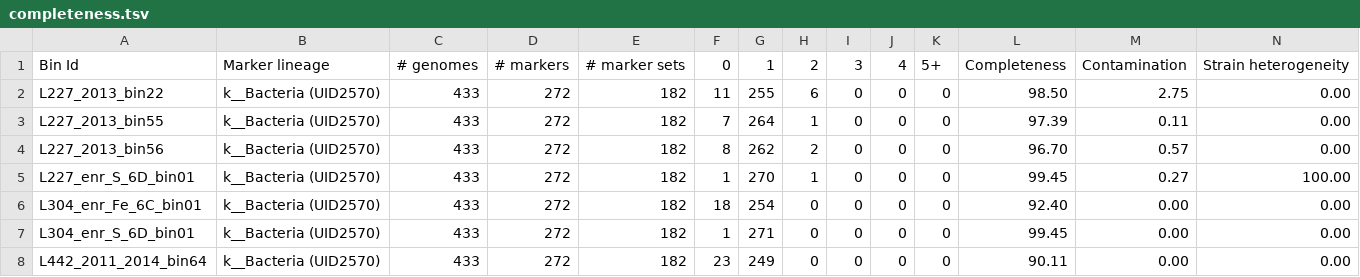
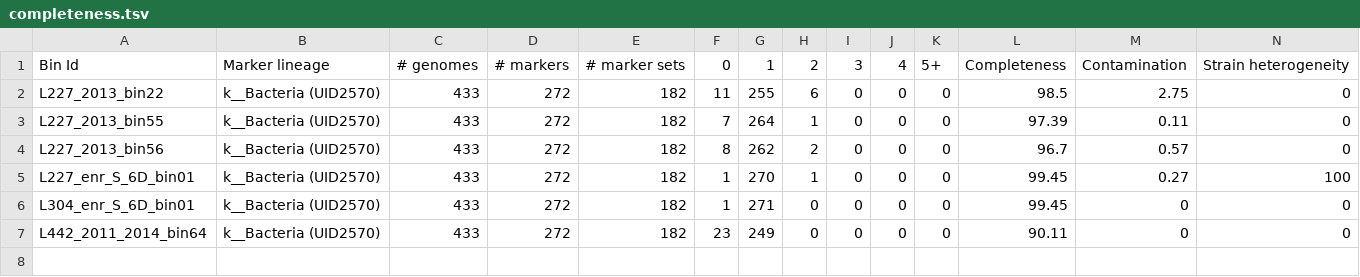
Before and after one commit to jmtsuji/chlorobia-cyc2-genomics, a TSV file: Data_analysis_pipeline/03_bin_curation/04_bin_stats/completeness.tsv, drawn as a sheet.

Commit message:
Removed extra entries

```diff
--- a/Data_analysis_pipeline/03_bin_curation/04_bin_stats/completeness.tsv
+++ b/Data_analysis_pipeline/03_bin_curation/04_bin_stats/completeness.tsv
@@ -1,8 +1,7 @@
 Bin Id	Marker lineage	# genomes	# markers	# marker sets	0	1	2	3	4	5+	Completeness	Contamination	Strain heterogeneity
-L227_2013_bin22	k__Bacteria (UID2570)	433	272	182	11	255	6	0	0	0	98.50	2.75	0.00
-L227_2013_bin55	k__Bacteria (UID2570)	433	272	182	7	264	1	0	0	0	97.39	0.11	0.00
-L227_2013_bin56	k__Bacteria (UID2570)	433	272	182	8	262	2	0	0	0	96.70	0.57	0.00
-L227_enr_S_6D_bin01	k__Bacteria (UID2570)	433	272	182	1	270	1	0	0	0	99.45	0.27	100.00
-L304_enr_Fe_6C_bin01	k__Bacteria (UID2570)	433	272	182	18	254	0	0	0	0	92.40	0.00	0.00
-L304_enr_S_6D_bin01	k__Bacteria (UID2570)	433	272	182	1	271	0	0	0	0	99.45	0.00	0.00
-L442_2011_2014_bin64	k__Bacteria (UID2570)	433	272	182	23	249	0	0	0	0	90.11	0.00	0.00
+L227_2013_bin22	k__Bacteria (UID2570)	433	272	182	11	255	6	0	0	0	98.5	2.75	0
+L227_2013_bin55	k__Bacteria (UID2570)	433	272	182	7	264	1	0	0	0	97.39	0.11	0
+L227_2013_bin56	k__Bacteria (UID2570)	433	272	182	8	262	2	0	0	0	96.7	0.57	0
+L227_enr_S_6D_bin01	k__Bacteria (UID2570)	433	272	182	1	270	1	0	0	0	99.45	0.27	100
+L304_enr_S_6D_bin01	k__Bacteria (UID2570)	433	272	182	1	271	0	0	0	0	99.45	0	0
+L442_2011_2014_bin64	k__Bacteria (UID2570)	433	272	182	23	249	0	0	0	0	90.11	0	0
```
Also changed, not shown: Data_analysis_pipeline/03_bin_curation/04_bin_stats/statswrapper.tsv, 1 other file.
